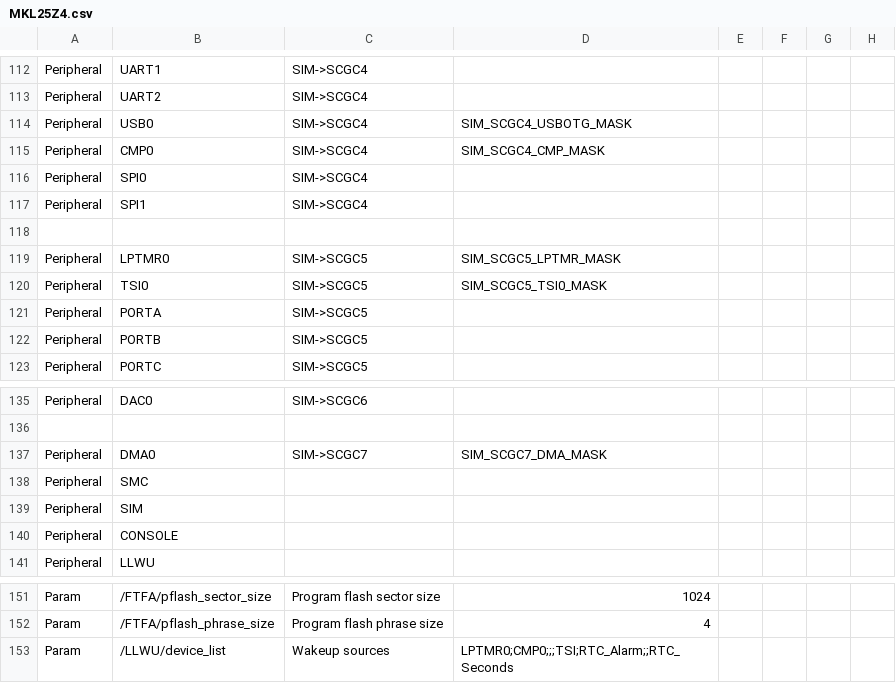
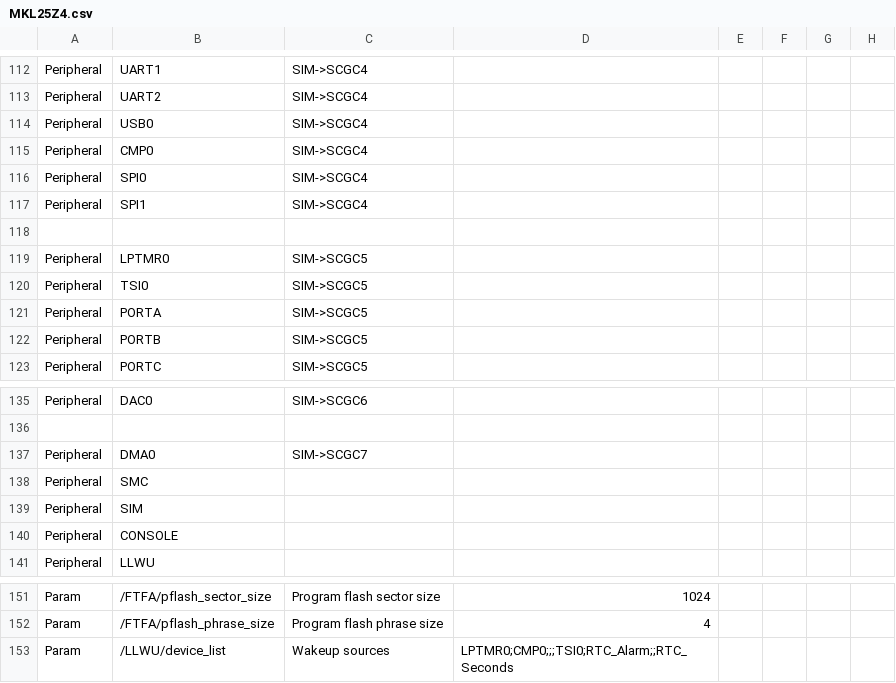
Before and after one commit to podonoghue/usbdm-eclipse-plugins, a CSV file: net.sourceforge.usbdm.deviceEditor/data/MKL25Z4.csv, drawn as a sheet; only a part is shown, gaps mark what is left out; the diff names each change by its address in the sheet, - before the commit and + after, or states it on an @@ line.

```diff
--- a/net.sourceforge.usbdm.deviceEditor/data/MKL25Z4.csv
+++ b/net.sourceforge.usbdm.deviceEditor/data/MKL25Z4.csv
-D114: SIM_SCGC4_USBOTG_MASK
+D114: (empty)
-D115: SIM_SCGC4_CMP_MASK
+D115: (empty)
-D119: SIM_SCGC5_LPTMR_MASK
+D119: (empty)
-D120: SIM_SCGC5_TSI0_MASK
+D120: (empty)
-D137: SIM_SCGC7_DMA_MASK
+D137: (empty)
-D153: LPTMR0;CMP0;;;TSI;RTC_Alarm;;RTC_Seconds
+D153: LPTMR0;CMP0;;;TSI0;RTC_Alarm;;RTC_Seconds
```
Also changed, not shown: net.sourceforge.usbdm.deviceEditor/data/MK20D5.csv, net.sourceforge.usbdm.deviceEditor/data/MKL27Z4.csv, 52 other files.
